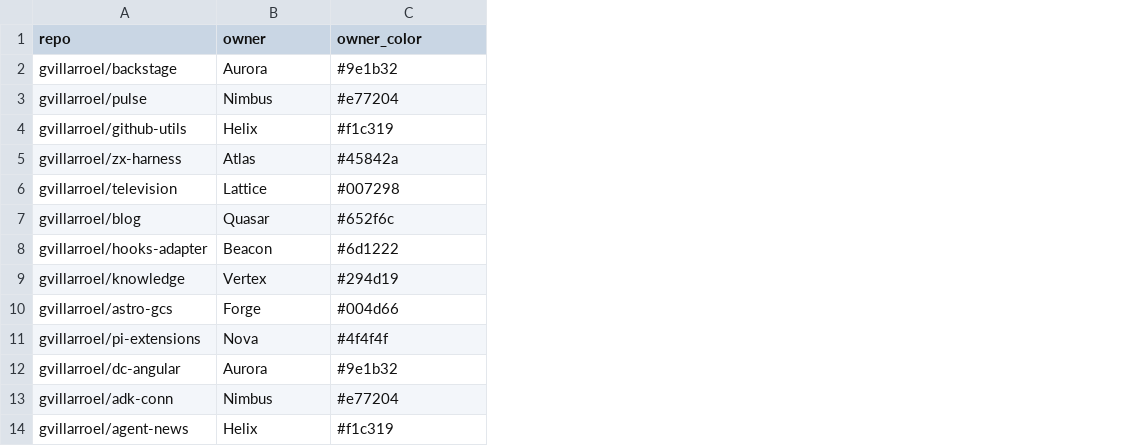
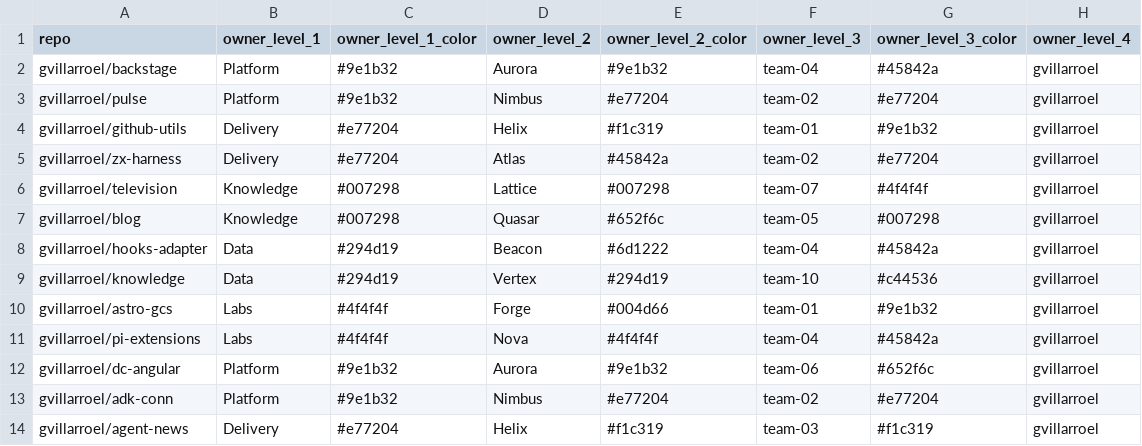
Before and after one commit to gvillarroel/pulse, a CSV file: examples/gvillarroel-all-repos/input/gvillarroel-repos-owned.csv, drawn as a sheet; only a part is shown; addresses are those after the commit; the diff names each change by its address in the sheet, - before the commit and + after, or states it on an @@ line.

Commit message:
Add hierarchical owner levels to reporting

```diff
--- a/examples/gvillarroel-all-repos/input/gvillarroel-repos-owned.csv
+++ b/examples/gvillarroel-all-repos/input/gvillarroel-repos-owned.csv
+column B (owner_level_1), rows 2-14: Platform | Platform | Delivery | Delivery | Knowledge | Knowledge | Data | Data | Labs | Labs | Platform | Platform | Delivery
+column C (owner_level_1_color), rows 2-14: #9e1b32 | #9e1b32 | #e77204 | #e77204 | #007298 | #007298 | #294d19 | #294d19 | #4f4f4f | #4f4f4f | #9e1b32 | #9e1b32 | #e77204
+column F (owner_level_3), rows 2-14: team-04 | team-02 | team-01 | team-02 | team-07 | team-05 | team-04 | team-10 | team-01 | team-04 | team-06 | team-02 | team-03
+column G (owner_level_3_color), rows 2-14: #45842a | #e77204 | #9e1b32 | #e77204 | #4f4f4f | #007298 | #45842a | #c44536 | #9e1b32 | #45842a | #652f6c | #e77204 | #f1c319
+column H (owner_level_4), rows 2-14: all gvillarroel
-D1: owner
+D1: owner_level_2
-E1: owner_color
+E1: owner_level_2_color
```
Also changed, not shown: 11 other files.
